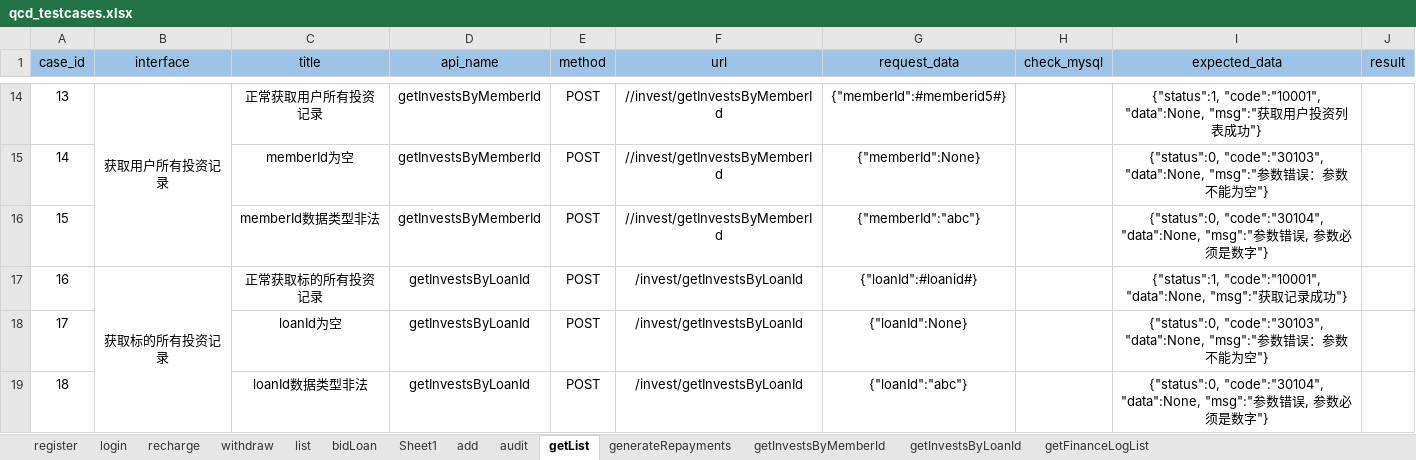
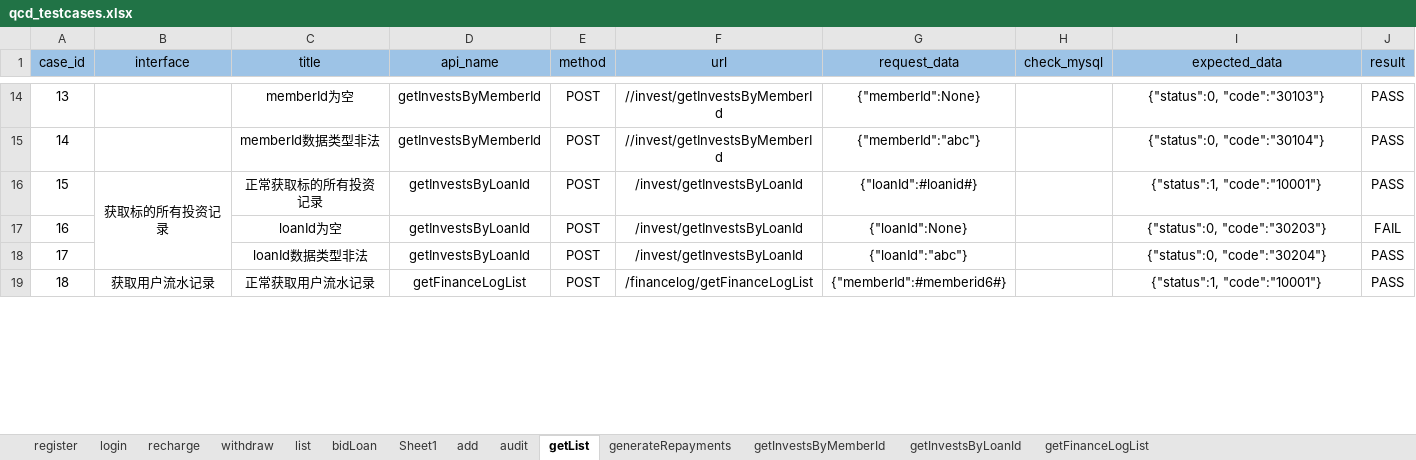
Before and after one commit to 2020668/api_webservice, an Excel workbook: data/qcd_testcases.xlsx, sheet getList, drawn as a sheet; only a part is shown, gaps mark what is left out; values as stored, in another font and other column widths than the file's, no borders; the diff covers the shown part only; the diff names each change by its address in the sheet, - before the commit and + after, or states it on an @@ line.

```diff
--- a/data/qcd_testcases.xlsx (sheet getList)
+++ b/data/qcd_testcases.xlsx (sheet getList)
-B14 (interface): 获取用户所有投资记录
+B14 (interface): (empty)
-B14:B16 merged
-C14 (title): 正常获取用户所有投资记录
+C14 (title): memberId为空
-G14 (request_data): {"memberId":#memberid5#}
+G14 (request_data): {"memberId":None}
-I14 (expected_data): {"status":1, "code":"10001", "data":None, "msg":"获取用户投资列表成功"}
+I14 (expected_data): {"status":0, "code":"30103"}
-J14:J16 (result): (empty)
+J14:J16 (result): PASS
-C15 (title): memberId为空
+C15 (title): memberId数据类型非法
-G15 (request_data): {"memberId":None}
+G15 (request_data): {"memberId":"abc"}
-I15 (expected_data): {"status":0, "code":"30103", "data":None, "msg":"参数错误：参数不能为空"}
+I15 (expected_data): {"status":0, "code":"30104"}
-B16 (interface): (empty)
+B16 (interface): 获取标的所有投资记录
+B16:B18 merged
-C16 (title): memberId数据类型非法
+C16 (title): 正常获取标的所有投资记录
-D16 (api_name): getInvestsByMemberId
+D16 (api_name): getInvestsByLoanId
-F16 (url): //invest/getInvestsByMemberId
+F16 (url): /invest/getInvestsByLoanId
-G16 (request_data): {"memberId":"abc"}
+G16 (request_data): {"loanId":#loanid#}
-I16 (expected_data): {"status":0, "code":"30104", "data":None, "msg":"参数错误, 参数必须是数字"}
+I16 (expected_data): {"status":1, "code":"10001"}
-B17 (interface): 获取标的所有投资记录
+B17 (interface): (empty)
-B17:B19 merged
-C17 (title): 正常获取标的所有投资记录
+C17 (title): loanId为空
-G17 (request_data): {"loanId":#loanid#}
+G17 (request_data): {"loanId":None}
-I17 (expected_data): {"status":1, "code":"10001", "data":None, "msg":"获取记录成功"}
+I17 (expected_data): {"status":0, "code":"30203"}
-J17 (result): (empty)
+J17 (result): FAIL
-C18 (title): loanId为空
+C18 (title): loanId数据类型非法
-G18 (request_data): {"loanId":None}
+G18 (request_data): {"loanId":"abc"}
-I18 (expected_data): {"status":0, "code":"30103", "data":None, "msg":"参数错误：参数不能为空"}
+I18 (expected_data): {"status":0, "code":"30204"}
-J18:J19 (result): (empty)
+J18:J19 (result): PASS
-B19 (interface): (empty)
+B19 (interface): 获取用户流水记录
+B19:B23 merged
-C19 (title): loanId数据类型非法
+C19 (title): 正常获取用户流水记录
-D19 (api_name): getInvestsByLoanId
+D19 (api_name): getFinanceLogList
-F19 (url): /invest/getInvestsByLoanId
+F19 (url): /financelog/getFinanceLogList
-G19 (request_data): {"loanId":"abc"}
+G19 (request_data): {"memberId":#memberid6#}
-I19 (expected_data): {"status":0, "code":"30104", "data":None, "msg":"参数错误, 参数必须是数字"}
+I19 (expected_data): {"status":1, "code":"10001"}
```
Also changed, not shown: 59 edited cells and merged cells elsewhere in this sheet, 21 other files.
